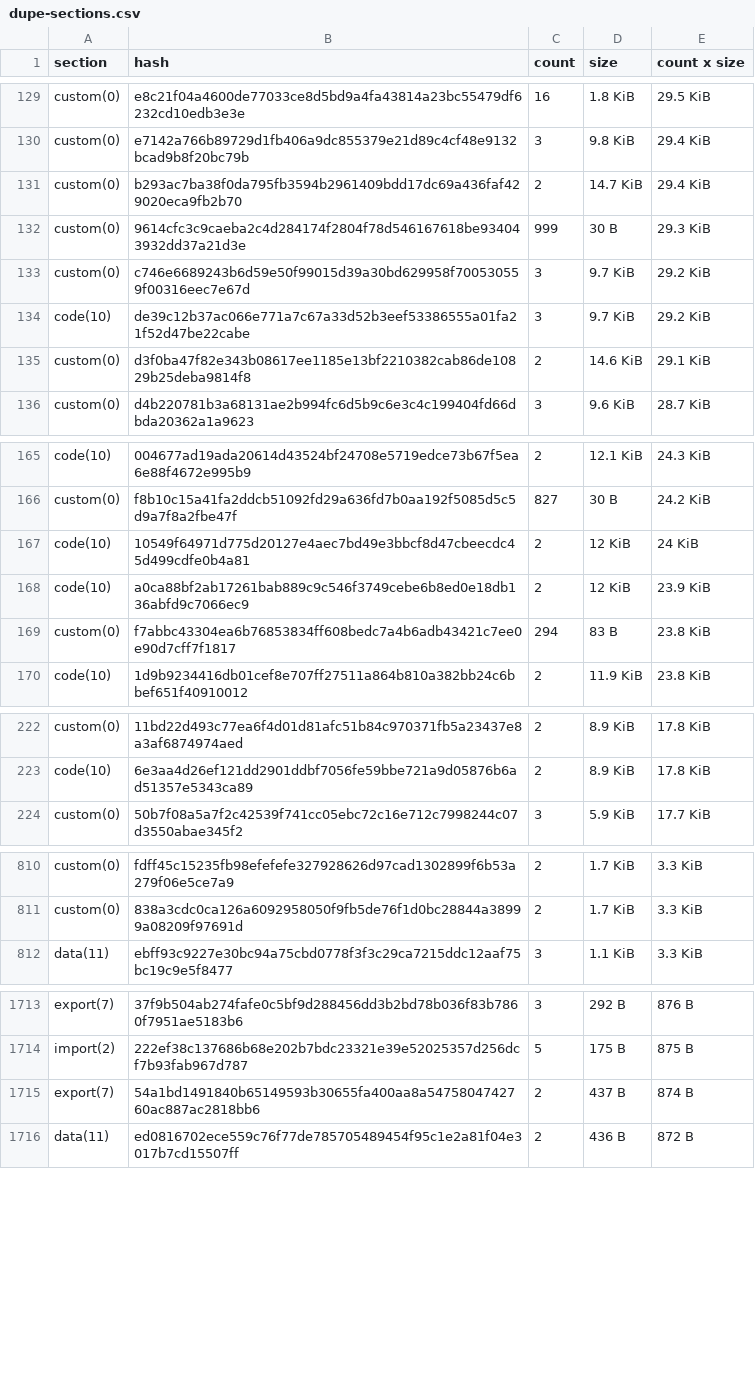
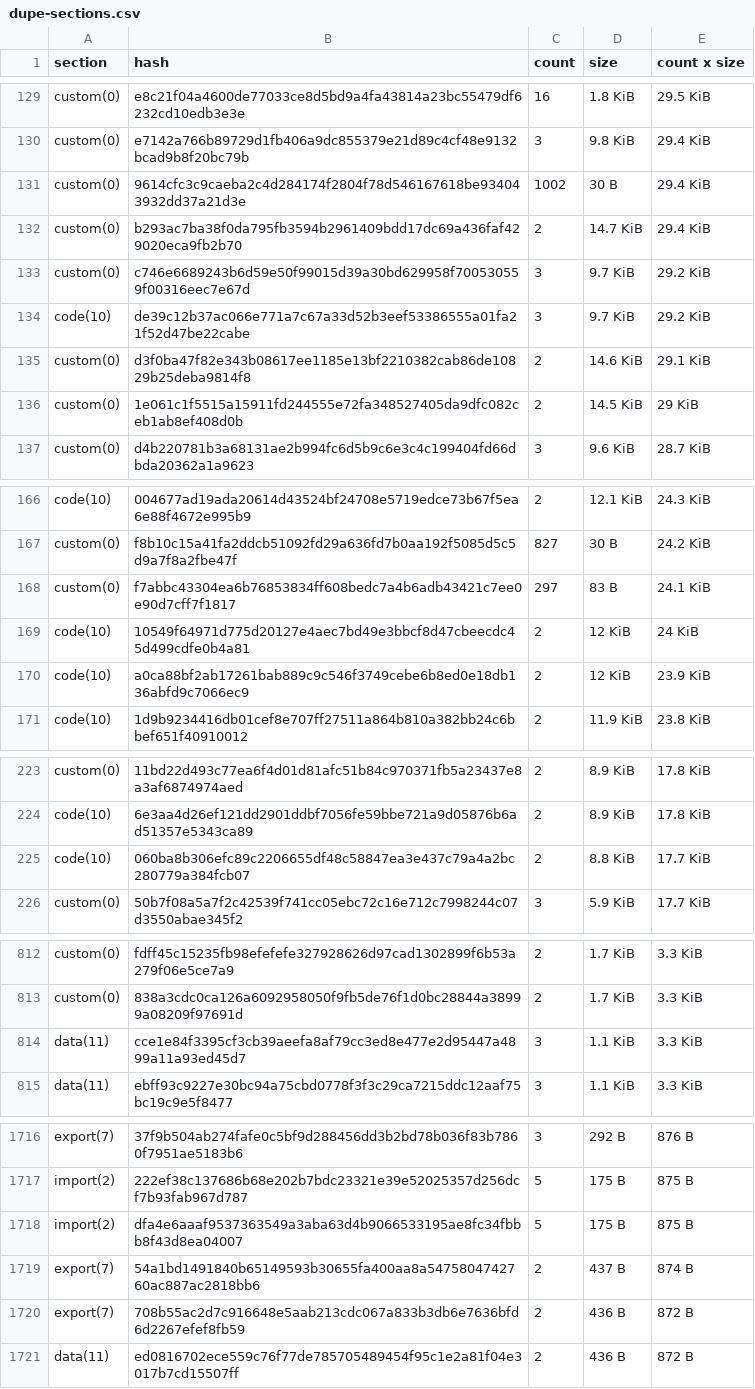
Before and after one commit to leighmcculloch/stellar-contract-wasms, a CSV file: analysis/dupe-sections.csv, drawn as a sheet; only a part is shown, gaps mark what is left out; the diff covers the shown part only.

```diff
--- a/analysis/dupe-sections.csv
+++ b/analysis/dupe-sections.csv
@@ -130,4 +130,4 @@ custom(0),e8c21f04a4600de77033ce8d5bd9a4fa43814a23bc55479df6232cd10edb3e3e,16,1.
 custom(0),e7142a766b89729d1fb406a9dc855379e21d89c4cf48e9132bcad9b8f20bc79b,3,9.8 KiB,29.4 KiB
+custom(0),9614cfc3c9caeba2c4d284174f2804f78d546167618be934043932dd37a21d3e,1002,30 B,29.4 KiB
 custom(0),b293ac7ba38f0da795fb3594b2961409bdd17dc69a436faf429020eca9fb2b70,2,14.7 KiB,29.4 KiB
-custom(0),9614cfc3c9caeba2c4d284174f2804f78d546167618be934043932dd37a21d3e,999,30 B,29.3 KiB
 custom(0),c746e6689243b6d59e50f99015d39a30bd629958f700530559f00316eec7e67d,3,9.7 KiB,29.2 KiB
@@ -135,2 +135,3 @@ code(10),de39c12b37ac066e771a7c67a33d52b3eef53386555a01fa21f52d47be22cabe,3,9.7
 custom(0),d3f0ba47f82e343b08617ee1185e13bf2210382cab86de10829b25deba9814f8,2,14.6 KiB,29.1 KiB
+custom(0),1e061c1f5515a15911fd244555e72fa348527405da9dfc082ceb1ab8ef408d0b,2,14.5 KiB,29 KiB
 custom(0),d4b220781b3a68131ae2b994fc6d5b9c6e3c4c199404fd66dbda20362a1a9623,3,9.6 KiB,28.7 KiB
@@ -166,5 +167,5 @@ code(10),004677ad19ada20614d43524bf24708e5719edce73b67f5ea6e88f4672e995b9,2,12.1
 custom(0),f8b10c15a41fa2ddcb51092fd29a636fd7b0aa192f5085d5c5d9a7f8a2fbe47f,827,30 B,24.2 KiB
+custom(0),f7abbc43304ea6b76853834ff608bedc7a4b6adb43421c7ee0e90d7cff7f1817,297,83 B,24.1 KiB
 code(10),10549f64971d775d20127e4aec7bd49e3bbcf8d47cbeecdc45d499cdfe0b4a81,2,12 KiB,24 KiB
 code(10),a0ca88bf2ab17261bab889c9c546f3749cebe6b8ed0e18db136abfd9c7066ec9,2,12 KiB,23.9 KiB
-custom(0),f7abbc43304ea6b76853834ff608bedc7a4b6adb43421c7ee0e90d7cff7f1817,294,83 B,23.8 KiB
 code(10),1d9b9234416db01cef8e707ff27511a864b810a382bb24c6bbef651f40910012,2,11.9 KiB,23.8 KiB
@@ -223,2 +224,3 @@ custom(0),11bd22d493c77ea6f4d01d81afc51b84c970371fb5a23437e8a3af6874974aed,2,8.9
 code(10),6e3aa4d26ef121dd2901ddbf7056fe59bbe721a9d05876b6ad51357e5343ca89,2,8.9 KiB,17.8 KiB
+code(10),060ba8b306efc89c2206655df48c58847ea3e437c79a4a2bc280779a384fcb07,2,8.8 KiB,17.7 KiB
 custom(0),50b7f08a5a7f2c42539f741cc05ebc72c16e712c7998244c07d3550abae345f2,3,5.9 KiB,17.7 KiB
@@ -811,2 +813,3 @@ custom(0),fdff45c15235fb98efefefe327928626d97cad1302899f6b53a279f06e5ce7a9,2,1.7
 custom(0),838a3cdc0ca126a6092958050f9fb5de76f1d0bc28844a38999a08209f97691d,2,1.7 KiB,3.3 KiB
+data(11),cce1e84f3395cf3cb39aeefa8af79cc3ed8e477e2d95447a4899a11a93ed45d7,3,1.1 KiB,3.3 KiB
 data(11),ebff93c9227e30bc94a75cbd0778f3f3c29ca7215ddc12aaf75bc19c9e5f8477,3,1.1 KiB,3.3 KiB
@@ -1714,3 +1717,5 @@ export(7),37f9b504ab274fafe0c5bf9d288456dd3b2bd78b036f83b7860f7951ae5183b6,3,292
 import(2),222ef38c137686b68e202b7bdc23321e39e52025357d256dcf7b93fab967d787,5,175 B,875 B
+import(2),dfa4e6aaaf9537363549a3aba63d4b9066533195ae8fc34fbbb8f43d8ea04007,5,175 B,875 B
 export(7),54a1bd1491840b65149593b30655fa400aa8a5475804742760ac887ac2818bb6,2,437 B,874 B
+export(7),708b55ac2d7c916648e5aab213cdc067a833b3db6e7636bfd6d2267efef8fb59,2,436 B,872 B
 data(11),ed0816702ece559c76f77de785705489454f95c1e2a81f04e3017b7cd15507ff,2,436 B,872 B
```
Also changed, not shown: 12 added rows, 9 removed rows and 8 edited cells elsewhere in this file, analysis/count_instances_per_wasm.csv, analysis/dupe-specs.csv, 48 other files.
